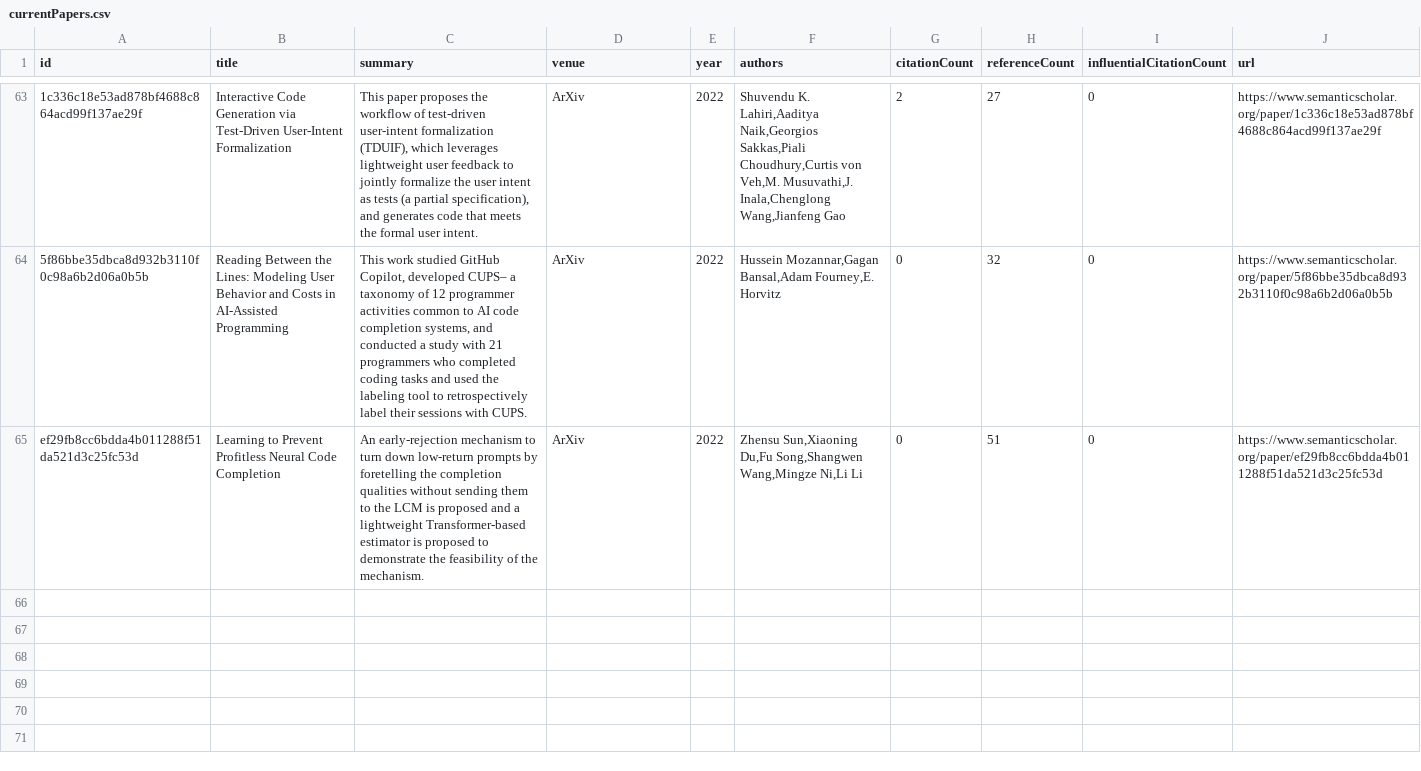
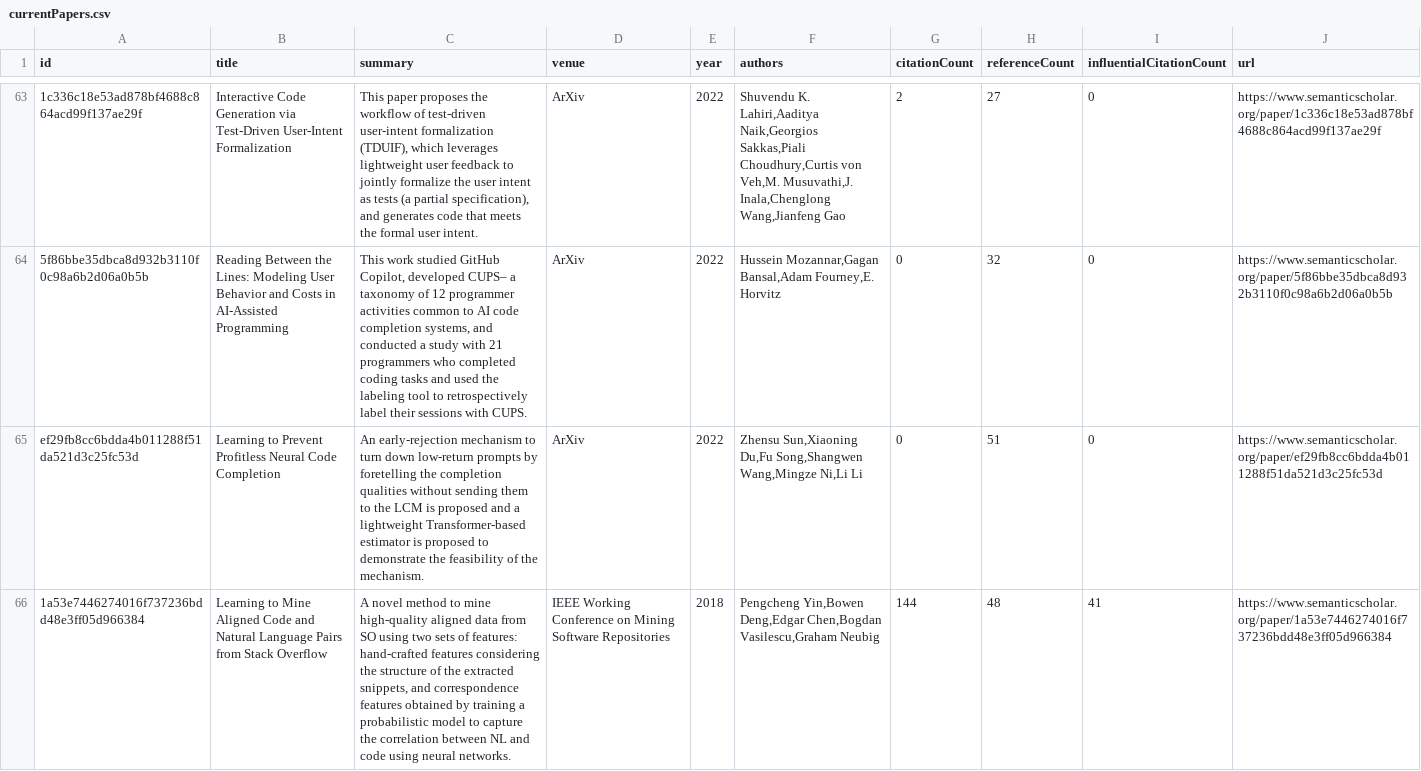
Before and after one commit to avi-jit/codeLM-lit-review, a CSV file: data/currentPapers.csv, drawn as a sheet; only a part is shown, gaps mark what is left out; the diff names each change by its address in the sheet, - before the commit and + after, or states it on an @@ line.

Commit message:
Add new papers

```diff
--- a/data/currentPapers.csv
+++ b/data/currentPapers.csv
+row 66: 1a53e7446274016f737236bdd48e3ff05d966384 | Learning to Mine Aligned Code and Natural Language Pairs from Stack Overflow | A novel method to mine high-quality aligned data from SO using two sets of features: hand-crafted features considering the structure of the extracted snippets, and correspondence features obtained by training a probabilistic model to capture the correlation between NL and code using neural networks. | IEEE Working Conference on Mining Software Repositories | 2018 | Pengcheng Yin,Bowen Deng,Edgar Chen,Bogdan Vasilescu,Graham Neubig | 144 | 48 | 41 | https://www.semanticscholar.org/paper/1a53e7446274016f737236bdd48e3ff05d966384
```
Also changed, not shown: 3 other files.
